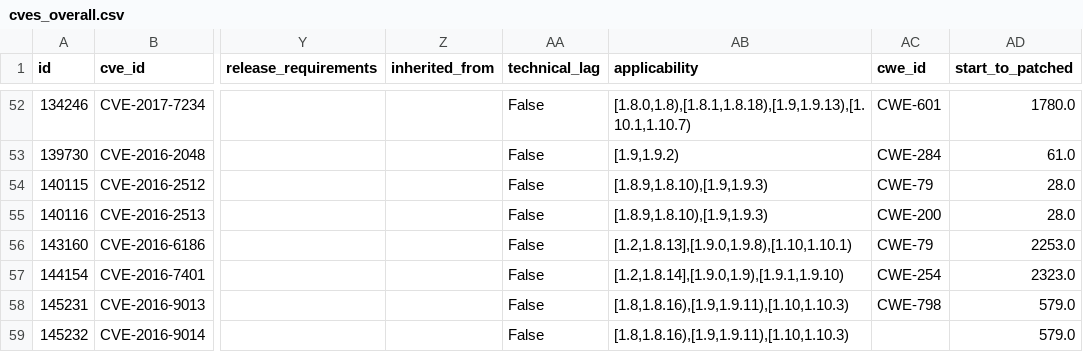
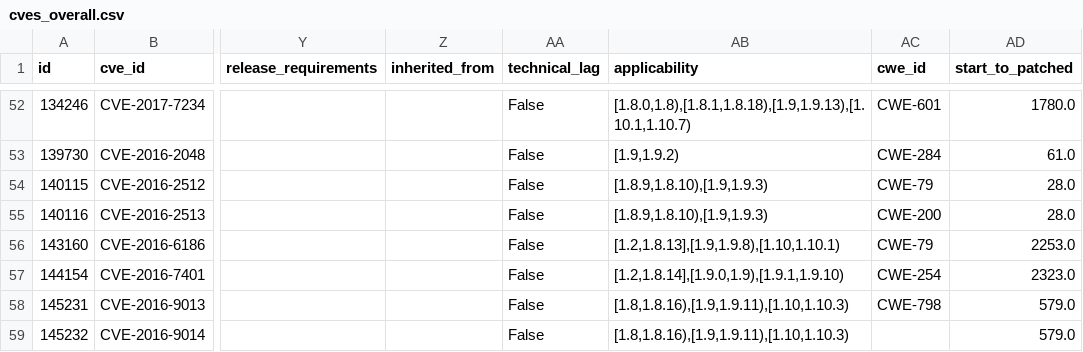
Before and after one commit to zsabbagh/depsec, a CSV file: output/csv/cves_overall.csv, drawn as a sheet; only a part is shown, gaps mark what is left out; the diff names each change by its address in the sheet, - before the commit and + after, or states it on an @@ line.

```diff
--- a/output/csv/cves_overall.csv
+++ b/output/csv/cves_overall.csv
-AB56 (applicability): [1.2,1.8.13],[1.9.0,1.9.8),[1.10,1.10.1)
+AB56 (applicability): [1.2,1.8.13],[1.9,1.9.8),[1.10,1.10.1)
```
Also changed, not shown: output/csv/static.csv, 6 other files.
